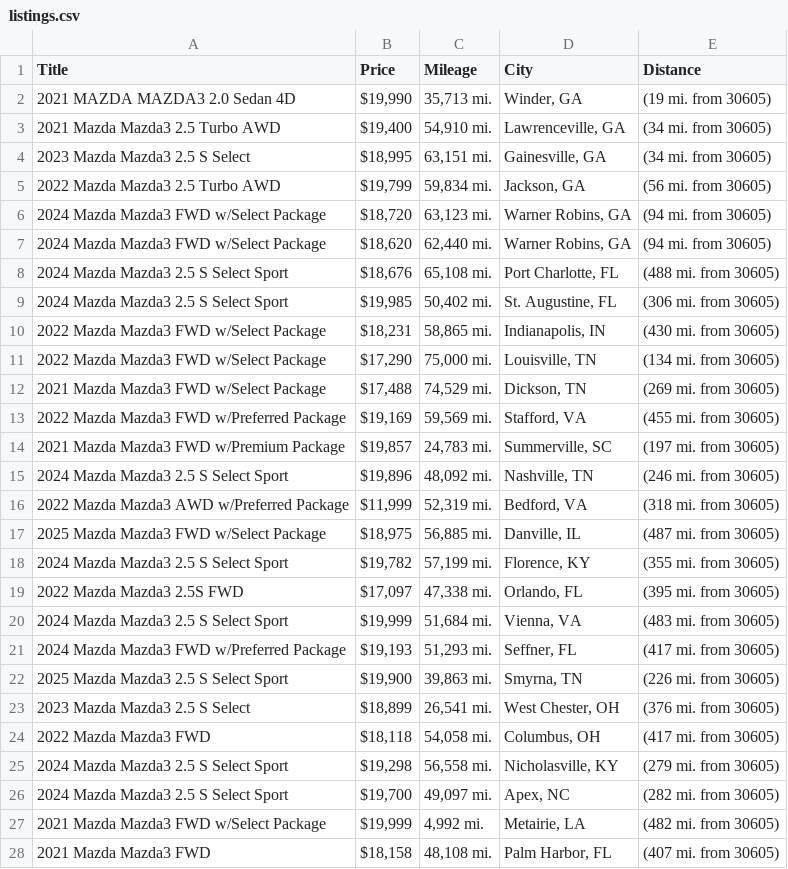
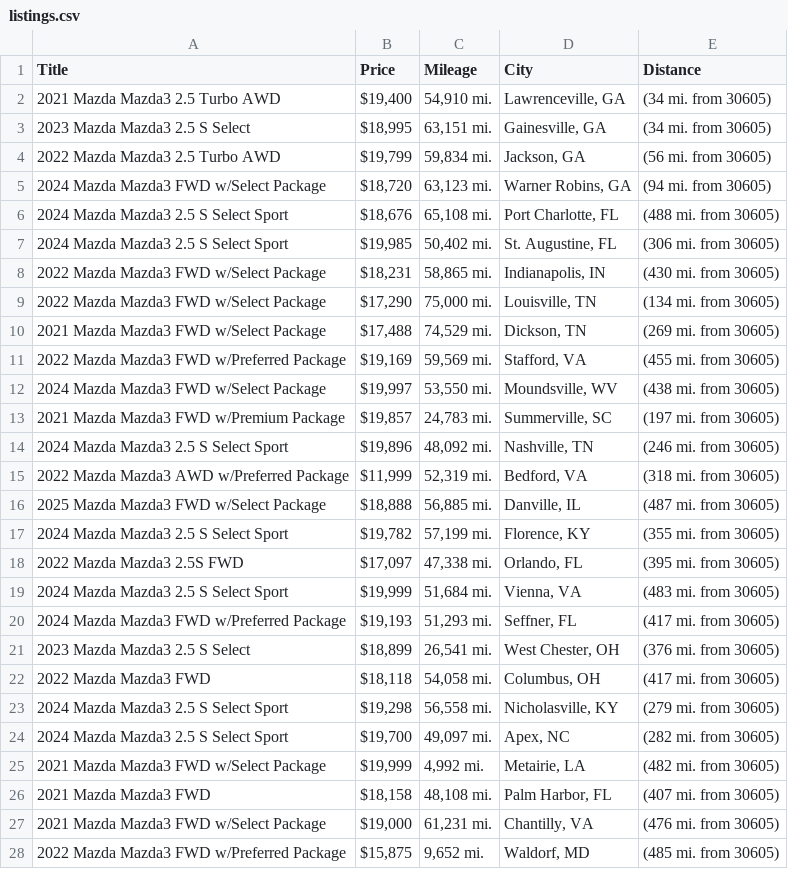
Before and after one commit to jwd0526/go-practice, a CSV file: listings.csv, drawn as a sheet; only a part is shown; the shorter side is filled out with more unchanged rows; the diff covers the shown part only.

```diff
--- a/listings.csv
+++ b/listings.csv
@@ -1,3 +1,2 @@
 Title,Price,Mileage,City,Distance
-2021 MAZDA MAZDA3 2.0 Sedan 4D,"$19,990","35,713 mi.","Winder, GA",(19 mi. from 30605)
 2021 Mazda Mazda3 2.5 Turbo AWD,"$19,400","54,910 mi.","Lawrenceville, GA",(34 mi. from 30605)
@@ -6,3 +5,2 @@ Title,Price,Mileage,City,Distance
 2024 Mazda Mazda3 FWD w/Select Package,"$18,720","63,123 mi.","Warner Robins, GA",(94 mi. from 30605)
-2024 Mazda Mazda3 FWD w/Select Package,"$18,620","62,440 mi.","Warner Robins, GA",(94 mi. from 30605)
 2024 Mazda Mazda3 2.5 S Select Sport,"$18,676","65,108 mi.","Port Charlotte, FL",(488 mi. from 30605)
@@ -13,2 +11,3 @@ Title,Price,Mileage,City,Distance
 2022 Mazda Mazda3 FWD w/Preferred Package,"$19,169","59,569 mi.","Stafford, VA",(455 mi. from 30605)
+2024 Mazda Mazda3 FWD w/Select Package,"$19,997","53,550 mi.","Moundsville, WV",(438 mi. from 30605)
 2021 Mazda Mazda3 FWD w/Premium Package,"$19,857","24,783 mi.","Summerville, SC",(197 mi. from 30605)
@@ -16,3 +15,3 @@ Title,Price,Mileage,City,Distance
 2022 Mazda Mazda3 AWD w/Preferred Package,"$11,999","52,319 mi.","Bedford, VA",(318 mi. from 30605)
-2025 Mazda Mazda3 FWD w/Select Package,"$18,975","56,885 mi.","Danville, IL",(487 mi. from 30605)
+2025 Mazda Mazda3 FWD w/Select Package,"$18,888","56,885 mi.","Danville, IL",(487 mi. from 30605)
 2024 Mazda Mazda3 2.5 S Select Sport,"$19,782","57,199 mi.","Florence, KY",(355 mi. from 30605)
@@ -21,3 +20,2 @@ Title,Price,Mileage,City,Distance
 2024 Mazda Mazda3 FWD w/Preferred Package,"$19,193","51,293 mi.","Seffner, FL",(417 mi. from 30605)
-2025 Mazda Mazda3 2.5 S Select Sport,"$19,900","39,863 mi.","Smyrna, TN",(226 mi. from 30605)
 2023 Mazda Mazda3 2.5 S Select,"$18,899","26,541 mi.","West Chester, OH",(376 mi. from 30605)
```
Also changed, not shown: 14 added rows and 11 removed rows elsewhere in this file, 1 other file.
